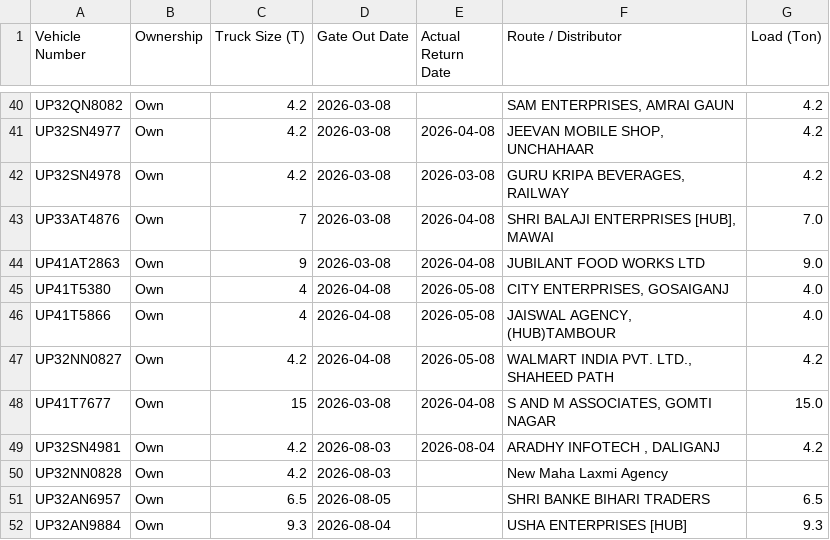
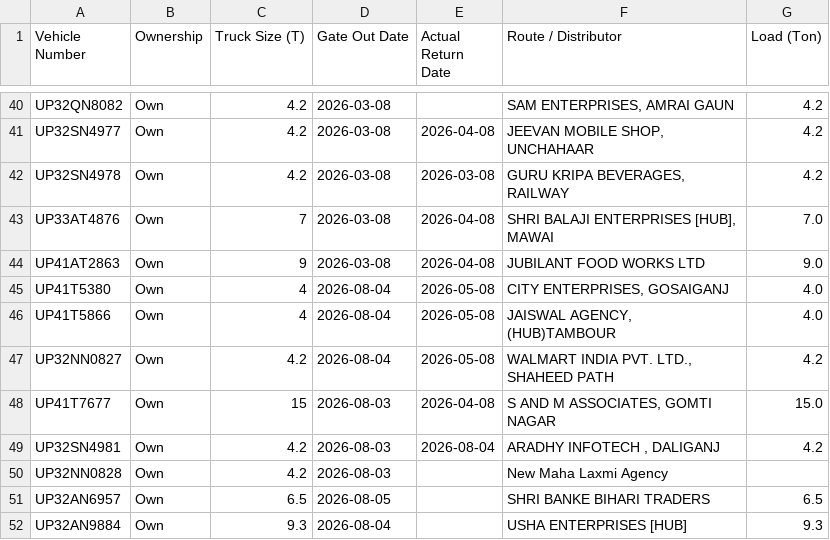
Before and after one commit to DeeAI-byte/TMS, a CSV file: local_data/gate_out_log.csv, drawn as a sheet; only a part is shown, gaps mark what is left out.

Commit message:
Update Vehicle Out log

```diff
--- a/local_data/gate_out_log.csv
+++ b/local_data/gate_out_log.csv
@@ -44,6 +44,6 @@ UP33AT4876,Own,7,2026-03-08,2026-04-08,"SHRI BALAJI ENTERPRISES [HUB], MAWAI",7.
 UP41AT2863,Own,9,2026-03-08,2026-04-08,JUBILANT FOOD WORKS LTD,9.0
-UP41T5380,Own,4,2026-04-08,2026-05-08,"CITY ENTERPRISES, GOSAIGANJ",4.0
-UP41T5866,Own,4,2026-04-08,2026-05-08,"JAISWAL AGENCY, (HUB)TAMBOUR",4.0
-UP32NN0827,Own,4.2,2026-04-08,2026-05-08,"WALMART INDIA PVT. LTD., SHAHEED PATH",4.2
-UP41T7677,Own,15,2026-03-08,2026-04-08,"S AND M ASSOCIATES, GOMTI NAGAR",15.0
+UP41T5380,Own,4,2026-08-04,2026-05-08,"CITY ENTERPRISES, GOSAIGANJ",4.0
+UP41T5866,Own,4,2026-08-04,2026-05-08,"JAISWAL AGENCY, (HUB)TAMBOUR",4.0
+UP32NN0827,Own,4.2,2026-08-04,2026-05-08,"WALMART INDIA PVT. LTD., SHAHEED PATH",4.2
+UP41T7677,Own,15,2026-08-03,2026-04-08,"S AND M ASSOCIATES, GOMTI NAGAR",15.0
 UP32SN4981,Own,4.2,2026-08-03,2026-08-04,"ARADHY INFOTECH , DALIGANJ",4.2
```
